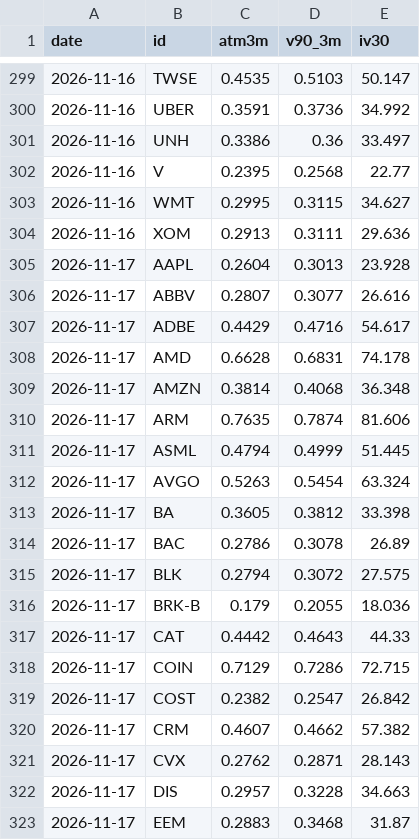
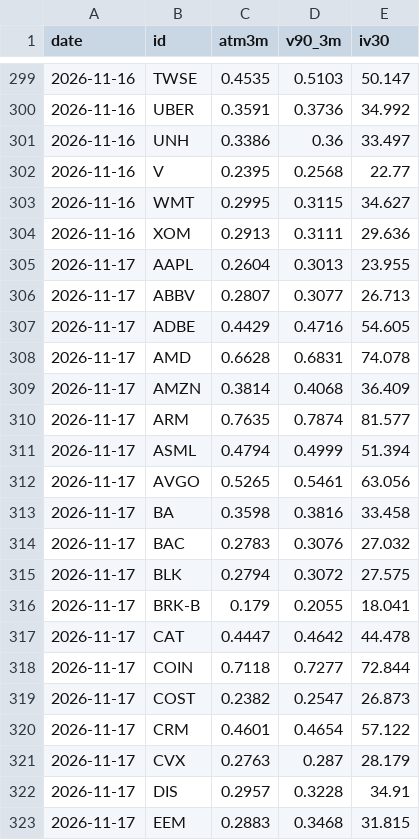
Before and after one commit to CL272/strategist-dashboard, a CSV file: archive/structured_iv.csv, drawn as a sheet; only a part is shown, gaps mark what is left out; the diff covers the shown part only.

```diff
--- a/archive/structured_iv.csv
+++ b/archive/structured_iv.csv
@@ -304,20 +304,20 @@ date,id,atm3m,v90_3m,iv30
 2026-11-16,XOM,0.2913,0.3111,29.636
-2026-11-17,AAPL,0.2604,0.3013,23.928
-2026-11-17,ABBV,0.2807,0.3077,26.616
-2026-11-17,ADBE,0.4429,0.4716,54.617
-2026-11-17,AMD,0.6628,0.6831,74.178
-2026-11-17,AMZN,0.3814,0.4068,36.348
-2026-11-17,ARM,0.7635,0.7874,81.606
-2026-11-17,ASML,0.4794,0.4999,51.445
-2026-11-17,AVGO,0.5263,0.5454,63.324
-2026-11-17,BA,0.3605,0.3812,33.398
-2026-11-17,BAC,0.2786,0.3078,26.89
+2026-11-17,AAPL,0.2604,0.3013,23.955
+2026-11-17,ABBV,0.2807,0.3077,26.713
+2026-11-17,ADBE,0.4429,0.4716,54.605
+2026-11-17,AMD,0.6628,0.6831,74.078
+2026-11-17,AMZN,0.3814,0.4068,36.409
+2026-11-17,ARM,0.7635,0.7874,81.577
+2026-11-17,ASML,0.4794,0.4999,51.394
+2026-11-17,AVGO,0.5265,0.5461,63.056
+2026-11-17,BA,0.3598,0.3816,33.458
+2026-11-17,BAC,0.2783,0.3076,27.032
 2026-11-17,BLK,0.2794,0.3072,27.575
-2026-11-17,BRK-B,0.179,0.2055,18.036
-2026-11-17,CAT,0.4442,0.4643,44.33
-2026-11-17,COIN,0.7129,0.7286,72.715
-2026-11-17,COST,0.2382,0.2547,26.842
-2026-11-17,CRM,0.4607,0.4662,57.382
-2026-11-17,CVX,0.2762,0.2871,28.143
-2026-11-17,DIS,0.2957,0.3228,34.663
-2026-11-17,EEM,0.2883,0.3468,31.87
+2026-11-17,BRK-B,0.179,0.2055,18.041
+2026-11-17,CAT,0.4447,0.4642,44.478
+2026-11-17,COIN,0.7118,0.7277,72.844
+2026-11-17,COST,0.2382,0.2547,26.873
+2026-11-17,CRM,0.4601,0.4654,57.122
+2026-11-17,CVX,0.2763,0.287,28.179
+2026-11-17,DIS,0.2957,0.3228,34.91
+2026-11-17,EEM,0.2883,0.3468,31.815
```
Also changed, not shown: 64 edited cells elsewhere in this file, archive/GPU_B200_OD.csv, archive/GPU_B200_R12.csv, 17 other files.
